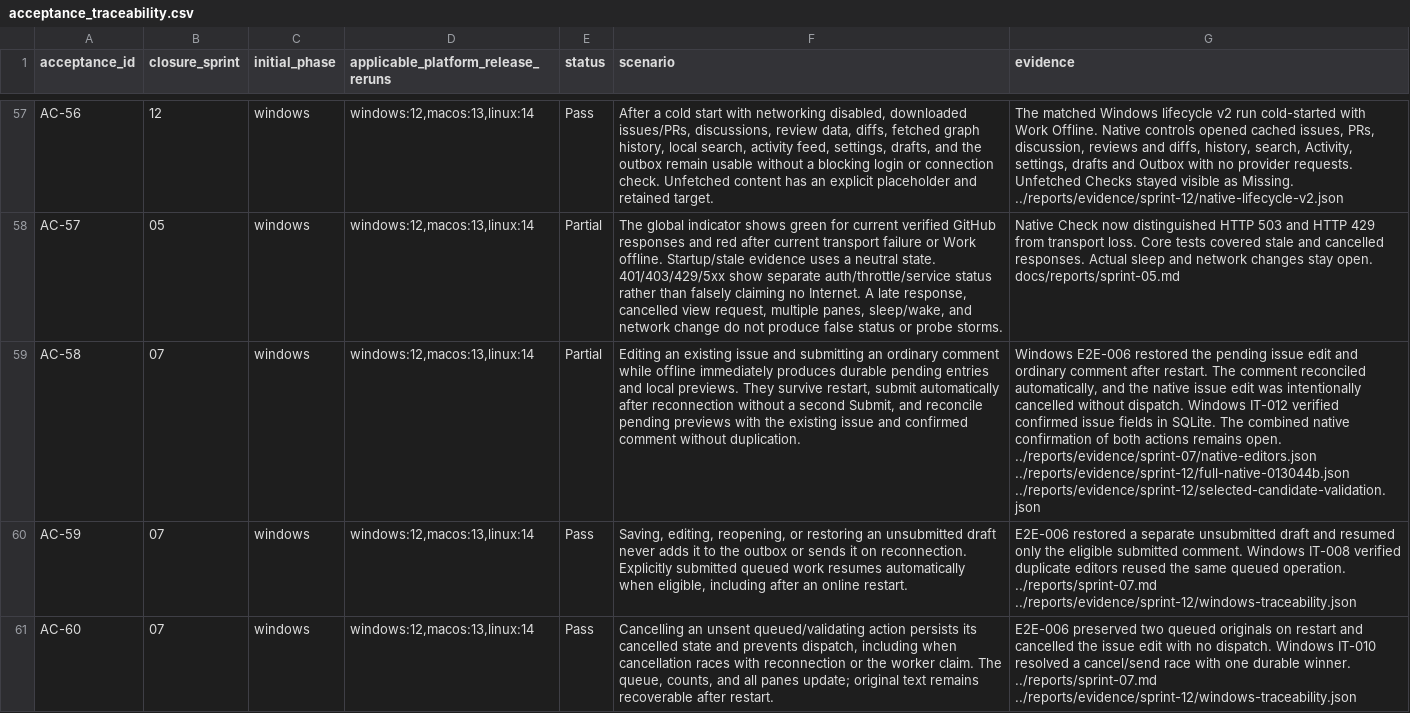
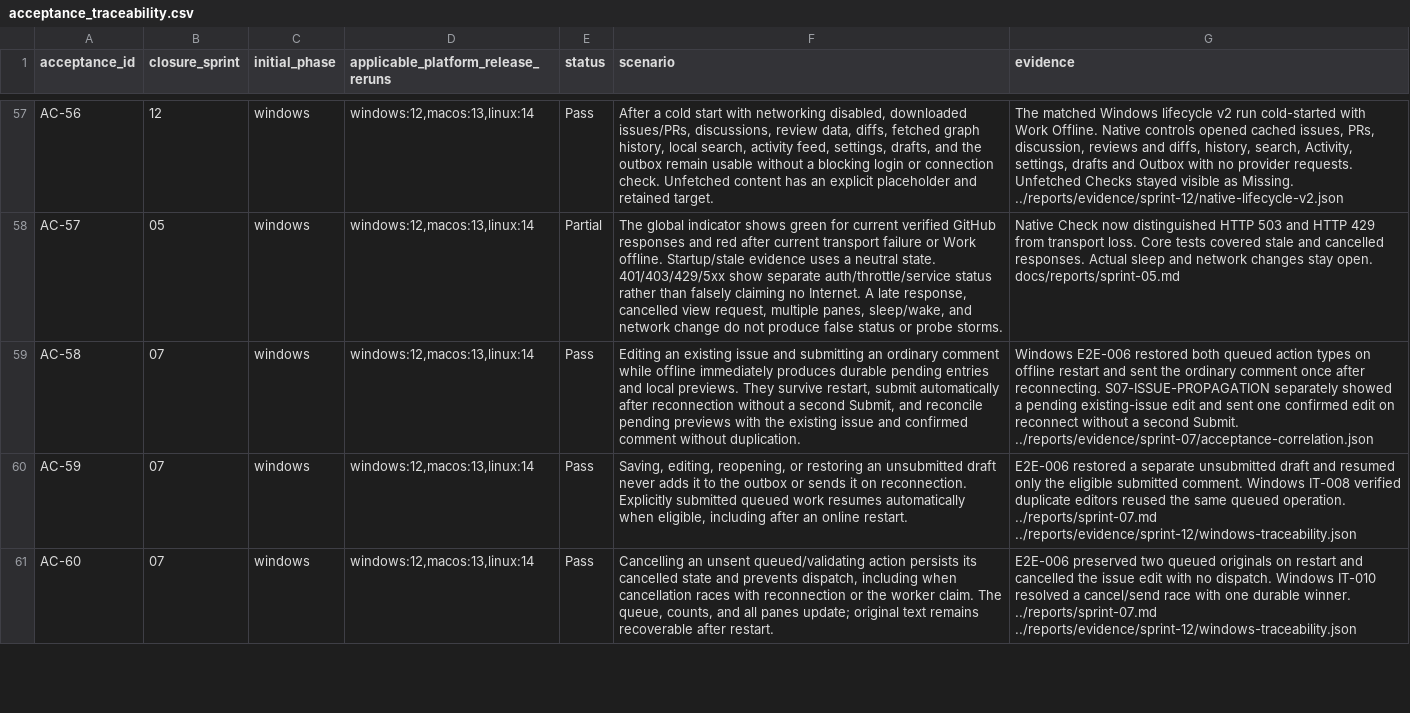
Before and after one commit to joshmarkovic/threadline, a CSV file: docs/spec/acceptance_traceability.csv, drawn as a sheet; only a part is shown, gaps mark what is left out; the diff covers the shown part only; the diff names each change by its address in the sheet, - before the commit and + after, or states it on an @@ line.

```diff
--- a/docs/spec/acceptance_traceability.csv
+++ b/docs/spec/acceptance_traceability.csv
-E59 (status): Partial
+E59 (status): Pass
-G59 (evidence): …E2E-006 restored the pending issue edit and ordinary comment after restart. The comment reconciled automatically, and the native issue edit was intentionally cancelled without dispatch. Windows IT-012 verified confirmed issue fields in SQLite. The combined native confirmation of both actions remains open. ../reports/evidence/sprint-07/native-editors.json ../reports/evidence/sprint-12/full-native-013044b.json ../reports/evidence/sprint-12/selected-candidate-validation.json
+G59 (evidence): …E2E-006 restored both queued action types on offline restart and sent the ordinary comment once after reconnecting. S07-ISSUE-PROPAGATION separately showed a pending existing-issue edit and sent one confirmed edit on reconnect without a second Submit. ../reports/evidence/sprint-07/acceptance-correlation.json
```
Also changed, not shown: 3 edited cells elsewhere in this file, docs/spec/acceptance_platform_traceability.csv, docs/spec/requirement_platform_traceability.csv, 4 other files.
